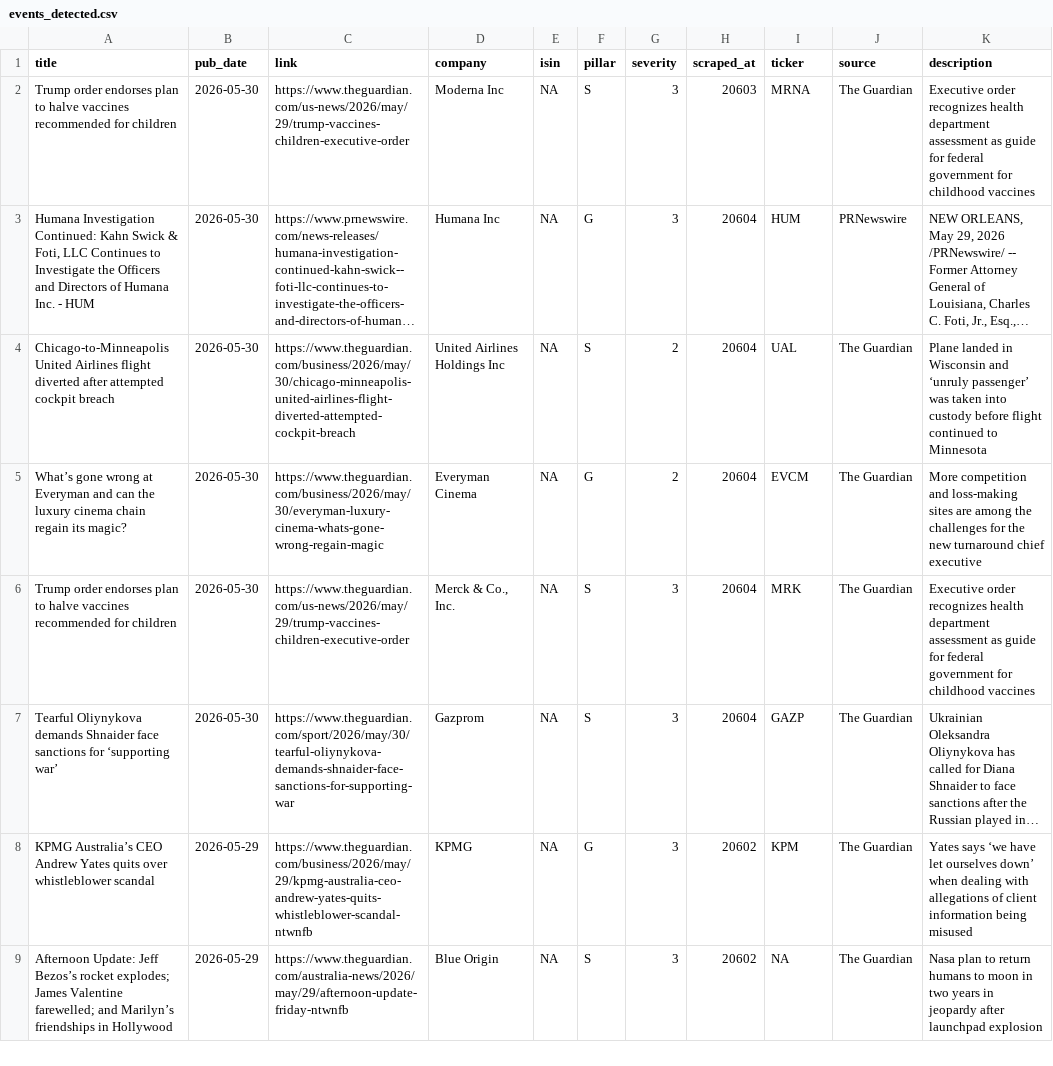
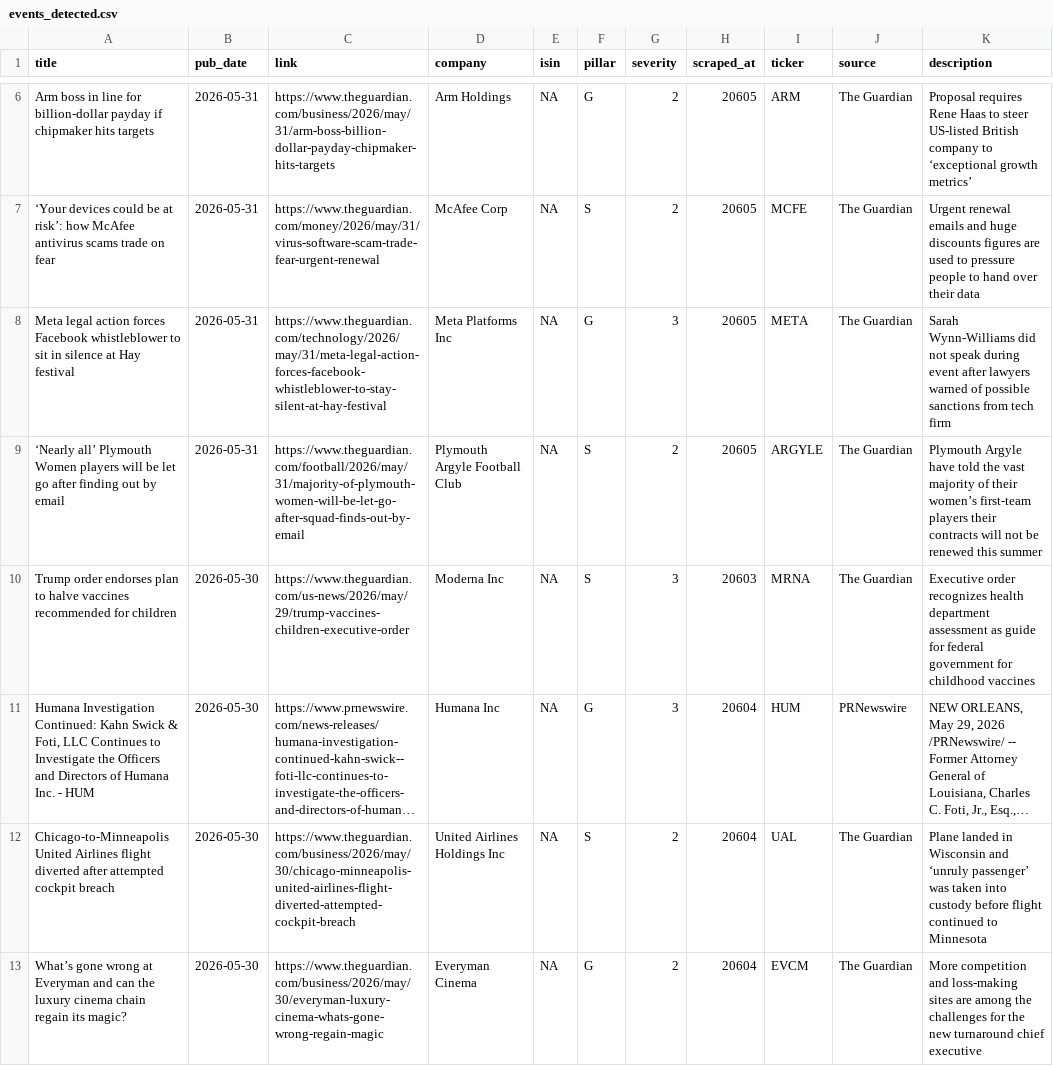
Before and after one commit to nabiel1200-ai/esg, a CSV file: data/events_detected.csv, drawn as a sheet; only a part is shown, gaps mark what is left out; the shorter side is filled out with more unchanged rows; long unchanged cells end in …; the diff covers the shown part only; the diff names each change by its address in the sheet, - before the commit and + after, or states it on an @@ line.

```diff
--- a/data/events_detected.csv
+++ b/data/events_detected.csv
+row 6: Arm boss in line for billion-dollar payday if chipmaker hits targets | 2026-05-31 | https://www.theguardian.com/business/2026/may/31/arm-boss-billion-dollar-payday-chipmaker-hits-targets | Arm Holdings | NA | G | 2 | 20605 | ARM | The Guardian | Proposal requires Rene Haas to steer US-listed British company to ‘exceptional growth metrics’
+row 7: ‘Your devices could be at risk’: how McAfee antivirus scams trade on fear | 2026-05-31 | https://www.theguardian.com/money/2026/may/31/virus-software-scam-trade-fear-urgent-renewal | McAfee Corp | NA | S | 2 | 20605 | MCFE | The Guardian | Urgent renewal emails and huge discounts figures are used to pressure people to hand over their data
+row 8: Meta legal action forces Facebook whistleblower to sit in silence at Hay festival | 2026-05-31 | https://www.theguardian.com/technology/2026/may/31/meta-legal-action-forces-facebook-whistleblower-to-stay-silent-at-hay-festival | Meta Platforms Inc | NA | G | 3 | 20605 | META | The Guardian | Sarah Wynn-Williams did not speak during event after lawyers warned of possible sanctions from tech firm
+row 9: ‘Nearly all’ Plymouth Women players will be let go after finding out by email | 2026-05-31 | https://www.theguardian.com/football/2026/may/31/majority-of-plymouth-women-will-be-let-go-after-squad-finds-out-by-email | Plymouth Argyle Football Club | NA | S | 2 | 20605 | ARGYLE | The Guardian | Plymouth Argyle have told the vast majority of their women’s first-team players their contracts will not be renewed this summer
```
Also changed, not shown: 6 added rows elsewhere in this file, data/signals_live.csv.
